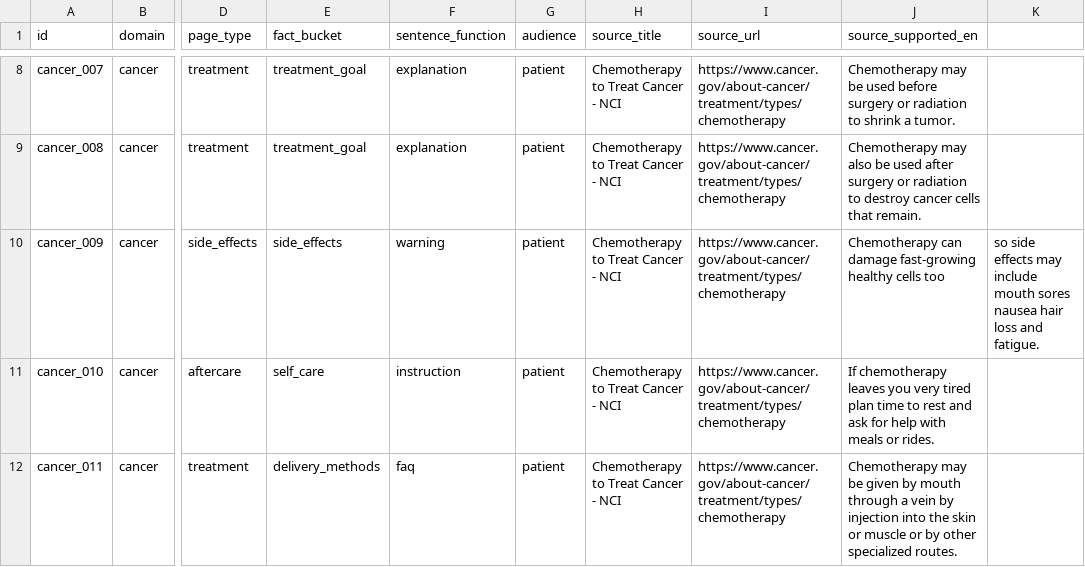
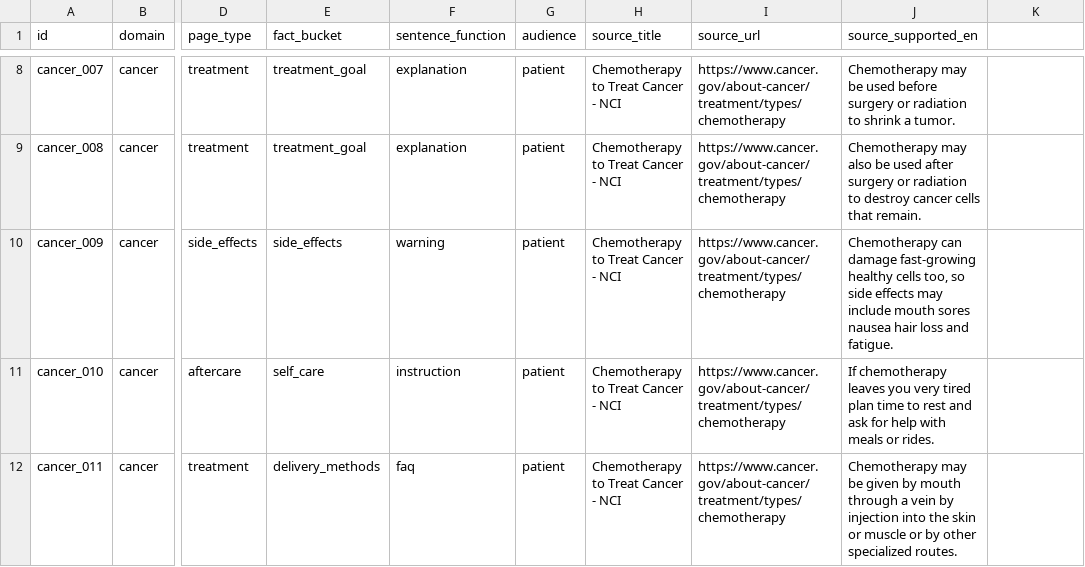
Before and after one commit to Abhay1Dhakl/synthetic_data_creation, a CSV file: data/diversified_fact_bank.csv, drawn as a sheet; only a part is shown, gaps mark what is left out; the diff names each change by its address in the sheet, - before the commit and + after, or states it on an @@ line.

Commit message:
added diversified data

```diff
--- a/data/diversified_fact_bank.csv
+++ b/data/diversified_fact_bank.csv
-J10 (source_supported_en): …healthy cells too
+J10 (source_supported_en): …healthy cells too, so side effects may include mouth sores nausea hair loss and fatigue.
-K10: so side effects may include mouth sores nausea hair loss and fatigue.
+K10: (empty)
```
Also changed, not shown: 13 other files.
